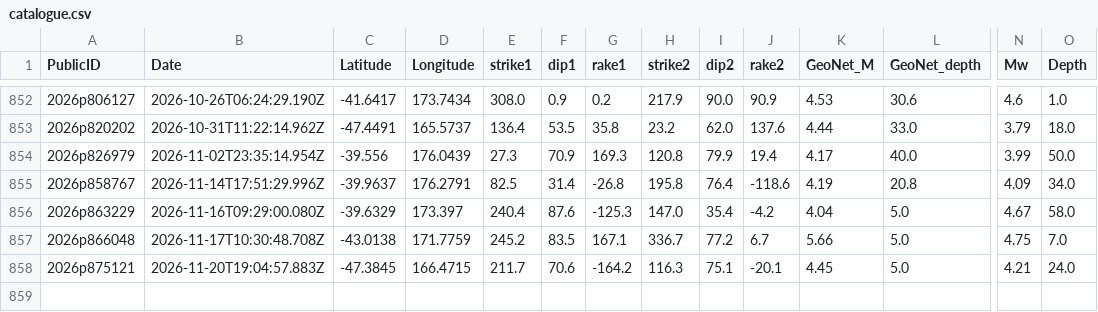
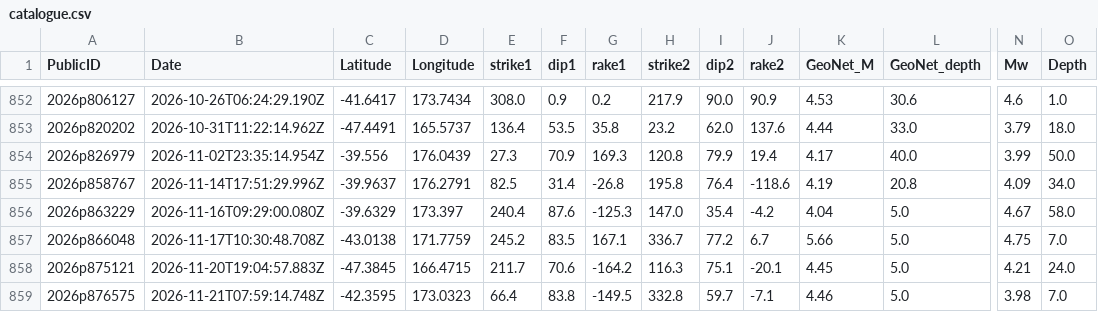
Before and after one commit to Dani-Lindsay/auto_tdmt_NZ, a CSV file: catalogue.csv, drawn as a sheet; only a part is shown, gaps mark what is left out; rows hold the shown columns only; the diff names each change by its address in the sheet, - before the commit and + after, or states it on an @@ line.

```diff
--- a/catalogue.csv
+++ b/catalogue.csv
+row 859: 2026p876575 | 2026-11-21T07:59:14.748Z | -42.3595 | 173.0323 | 66.4 | 83.8 | -149.5 | 332.8 | 59.7 | -7.1 | 4.46 | 5.0 | 3.98 | 7.0
```
Also changed, not shown: not_published.csv, station_performance.csv, 3 other files.
